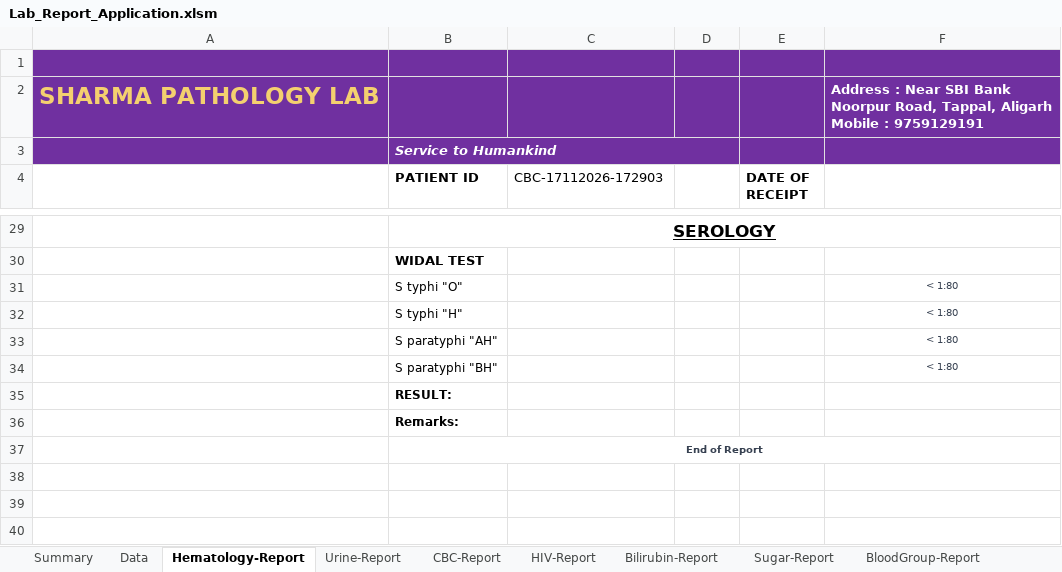
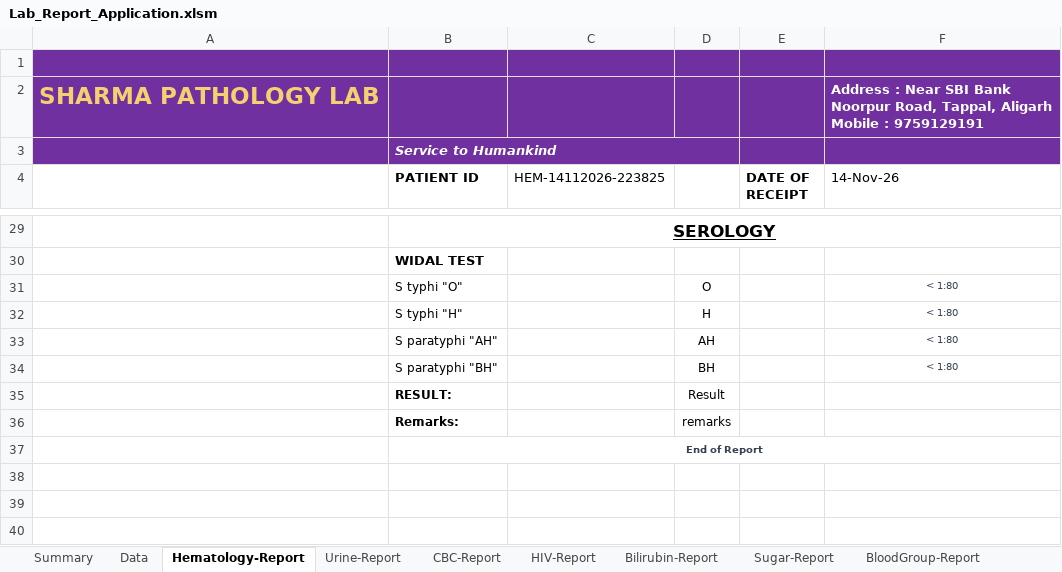
Before and after one commit to Manishsharma59/VBA_Based_Path_Lab_Application, an Excel workbook: Lab_Report_Application.xlsm, sheet Hematology-Report, drawn as a sheet; only a part is shown, gaps mark what is left out; values as stored, in another font and other column widths than the file's, no borders; the diff covers the shown part only; the diff names each change by its address in the sheet, - before the commit and + after, or states it on an @@ line.

```diff
--- a/Lab_Report_Application.xlsm (sheet Hematology-Report)
+++ b/Lab_Report_Application.xlsm (sheet Hematology-Report)
-C4: CBC-17112026-172903
+C4: HEM-14112026-223825
-F4: (empty)
+F4: 14-Nov-26
-D31: (empty)
+D31: O
-D32: (empty)
+D32: H
-D33: (empty)
+D33: AH
-D34: (empty)
+D34: BH
-D35: (empty)
+D35: Result
-D36: (empty)
+D36: remarks
```
Also changed, not shown: 21 edited cells elsewhere in this sheet, sheet Hematology_Database, sheet CBC_Database, sheet CBC-Report, sheet Bilirubin_Database, sheet Urine-Report, sheet Data, 5 more sheets.
